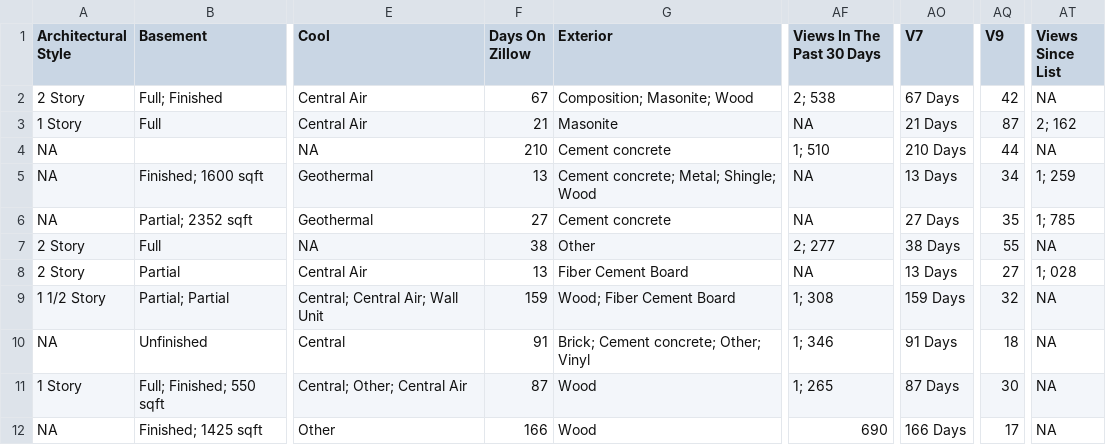
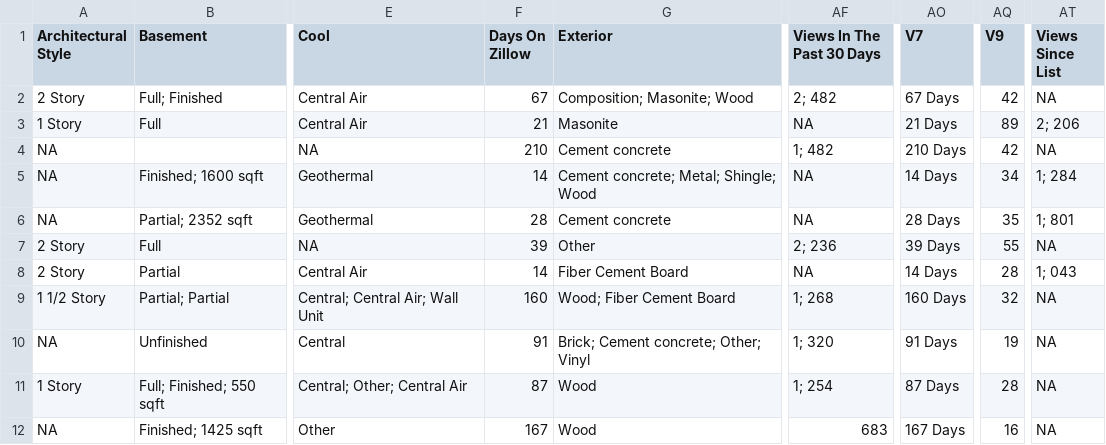
Before and after one commit to srvanderplas/AmesRealEstate, a CSV file: house_info.csv, drawn as a sheet; only a part is shown, gaps mark what is left out; the diff covers the shown part only; the diff names each change by its address in the sheet, - before the commit and + after, or states it on an @@ line.

Commit message:
Automatic Update

```diff
--- a/house_info.csv
+++ b/house_info.csv
-AF2 (Views In The Past 30 Days): 2; 538
+AF2 (Views In The Past 30 Days): 2; 482
-AQ3 (V9): 87
+AQ3 (V9): 89
-AT3 (Views Since List): 2; 162
+AT3 (Views Since List): 2; 206
-AF4 (Views In The Past 30 Days): 1; 510
+AF4 (Views In The Past 30 Days): 1; 482
-AQ4 (V9): 44
+AQ4 (V9): 42
-F5 (Days On Zillow): 13
+F5 (Days On Zillow): 14
-AO5 (V7): 13 Days
+AO5 (V7): 14 Days
-AT5 (Views Since List): 1; 259
+AT5 (Views Since List): 1; 284
-F6 (Days On Zillow): 27
+F6 (Days On Zillow): 28
-AO6 (V7): 27 Days
+AO6 (V7): 28 Days
-AT6 (Views Since List): 1; 785
+AT6 (Views Since List): 1; 801
-F7 (Days On Zillow): 38
+F7 (Days On Zillow): 39
-AF7 (Views In The Past 30 Days): 2; 277
+AF7 (Views In The Past 30 Days): 2; 236
-AO7 (V7): 38 Days
+AO7 (V7): 39 Days
-F8 (Days On Zillow): 13
+F8 (Days On Zillow): 14
-AO8 (V7): 13 Days
+AO8 (V7): 14 Days
-AQ8 (V9): 27
+AQ8 (V9): 28
-AT8 (Views Since List): 1; 028
+AT8 (Views Since List): 1; 043
-F9 (Days On Zillow): 159
+F9 (Days On Zillow): 160
-AF9 (Views In The Past 30 Days): 1; 308
+AF9 (Views In The Past 30 Days): 1; 268
-AO9 (V7): 159 Days
+AO9 (V7): 160 Days
-AF10 (Views In The Past 30 Days): 1; 346
+AF10 (Views In The Past 30 Days): 1; 320
-AQ10 (V9): 18
+AQ10 (V9): 19
-AF11 (Views In The Past 30 Days): 1; 265
+AF11 (Views In The Past 30 Days): 1; 254
-AQ11 (V9): 30
+AQ11 (V9): 28
-F12 (Days On Zillow): 166
+F12 (Days On Zillow): 167
-AF12 (Views In The Past 30 Days): 690
+AF12 (Views In The Past 30 Days): 683
-AO12 (V7): 166 Days
+AO12 (V7): 167 Days
-AQ12 (V9): 17
+AQ12 (V9): 16
```
Also changed, not shown: 41 edited cells elsewhere in this file.
